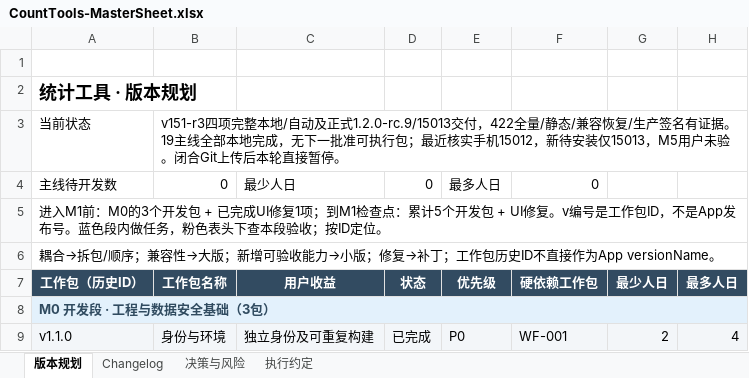
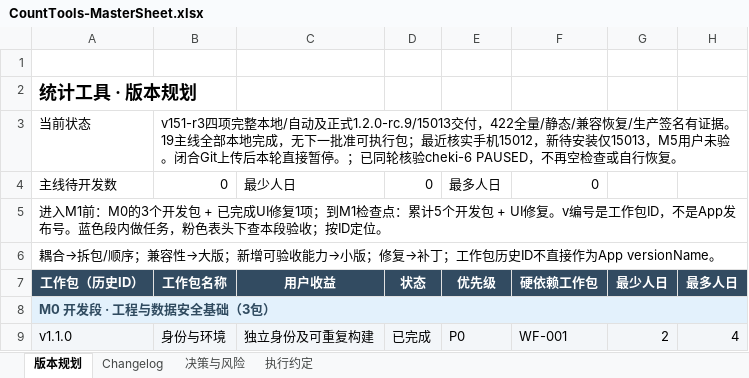
Before and after one commit to Seniorious66/count_tools, an Excel workbook: outputs/workflow-20261011/CountTools-MasterSheet.xlsx, sheet 版本规划, drawn as a sheet; only a part is shown; values as stored, in another font and other column widths than the file's, no borders; conditional formats not drawn; the diff names each change by its address in the sheet, - before the commit and + after, or states it on an @@ line.

Commit message:
docs: close compact UI delivery and verify final automation pause

```diff
--- a/outputs/workflow-20261011/CountTools-MasterSheet.xlsx (sheet 版本规划)
+++ b/outputs/workflow-20261011/CountTools-MasterSheet.xlsx (sheet 版本规划)
-B3: …接暂停。
+B3: …接暂停。；已同轮核验cheki-6 PAUSED，不再空检查或自行恢复。
```
Also changed, not shown: sheet Changelog, sheet 决策与风险, sheet 执行约定, 2 other files.
